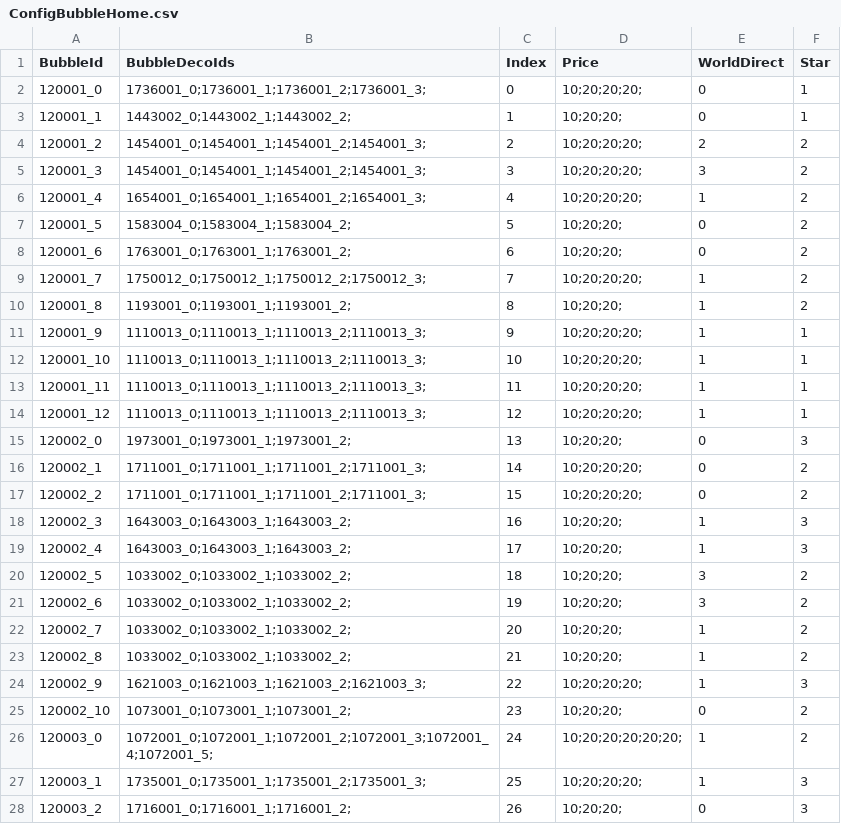
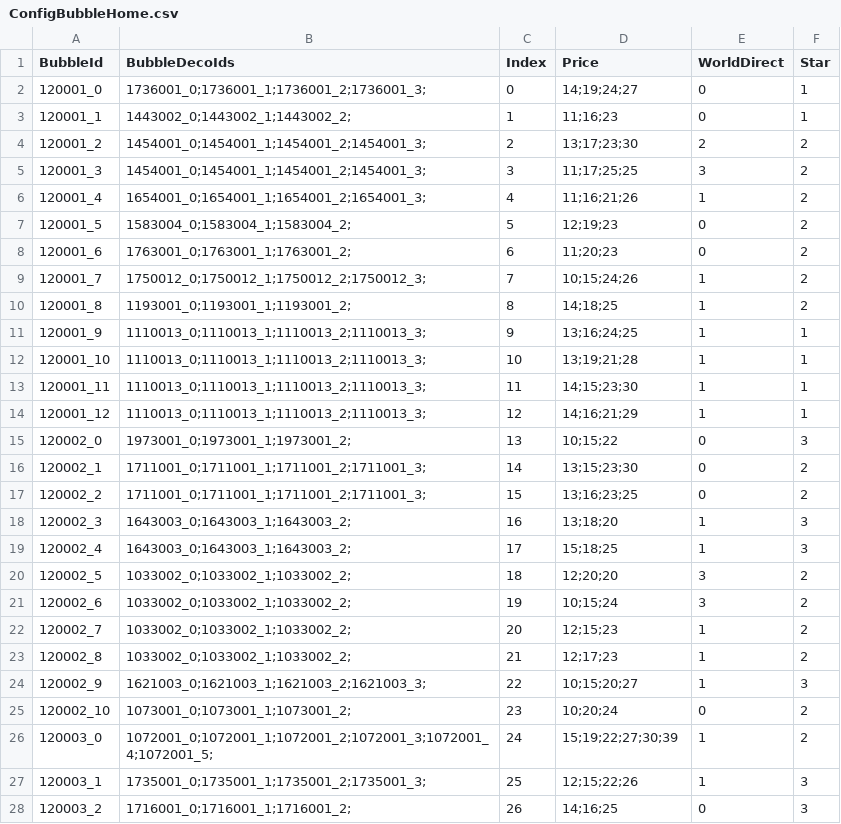
Before and after one commit to QuangBao29/kdl-tool-clone, a CSV file: Assets/_KDL/_GameResources/Configs/Bubble/ConfigBubbleHome.csv, drawn as a sheet; only a part is shown; the diff covers the shown part only; the diff names each change by its address in the sheet, - before the commit and + after, or states it on an @@ line.

```diff
--- a/Assets/_KDL/_GameResources/Configs/Bubble/ConfigBubbleHome.csv
+++ b/Assets/_KDL/_GameResources/Configs/Bubble/ConfigBubbleHome.csv
-D2 (Price): 10;20;20;20;
+D2 (Price): 14;19;24;27
-D3 (Price): 10;20;20;
+D3 (Price): 11;16;23
-D4 (Price): 10;20;20;20;
+D4 (Price): 13;17;23;30
-D5 (Price): 10;20;20;20;
+D5 (Price): 11;17;25;25
-D6 (Price): 10;20;20;20;
+D6 (Price): 11;16;21;26
-D7 (Price): 10;20;20;
+D7 (Price): 12;19;23
-D8 (Price): 10;20;20;
+D8 (Price): 11;20;23
-D9 (Price): 10;20;20;20;
+D9 (Price): 10;15;24;26
-D10 (Price): 10;20;20;
+D10 (Price): 14;18;25
-D11 (Price): 10;20;20;20;
+D11 (Price): 13;16;24;25
-D12 (Price): 10;20;20;20;
+D12 (Price): 13;19;21;28
-D13 (Price): 10;20;20;20;
+D13 (Price): 14;15;23;30
-D14 (Price): 10;20;20;20;
+D14 (Price): 14;16;21;29
-D15 (Price): 10;20;20;
+D15 (Price): 10;15;22
-D16 (Price): 10;20;20;20;
+D16 (Price): 13;15;23;30
-D17 (Price): 10;20;20;20;
+D17 (Price): 13;16;23;25
-D18 (Price): 10;20;20;
+D18 (Price): 13;18;20
-D19 (Price): 10;20;20;
+D19 (Price): 15;18;25
-D20 (Price): 10;20;20;
+D20 (Price): 12;20;20
-D21 (Price): 10;20;20;
+D21 (Price): 10;15;24
-D22 (Price): 10;20;20;
+D22 (Price): 12;15;23
-D23 (Price): 10;20;20;
+D23 (Price): 12;17;23
-D24 (Price): 10;20;20;20;
+D24 (Price): 10;15;20;27
-D25 (Price): 10;20;20;
+D25 (Price): 10;20;24
-D26 (Price): 10;20;20;20;20;20;
+D26 (Price): 15;19;22;27;30;39
-D27 (Price): 10;20;20;20;
+D27 (Price): 12;15;22;26
-D28 (Price): 10;20;20;
+D28 (Price): 14;16;25
```
Also changed, not shown: 91 edited cells elsewhere in this file, Assets/_KDL/_GameResources/Configs/Bubble/ConfigBubblePlayPosition.csv.
